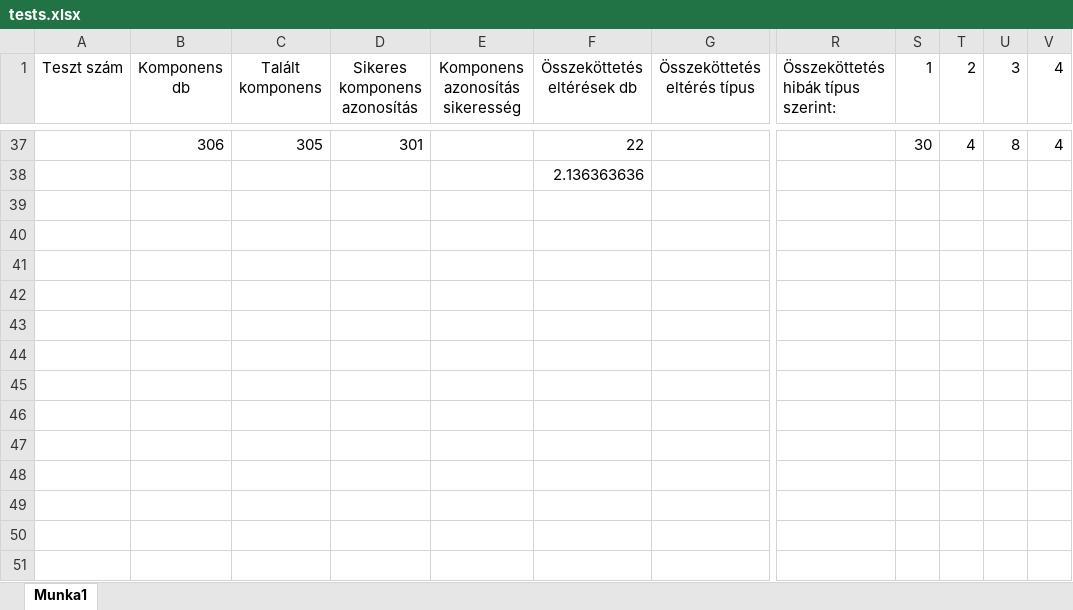
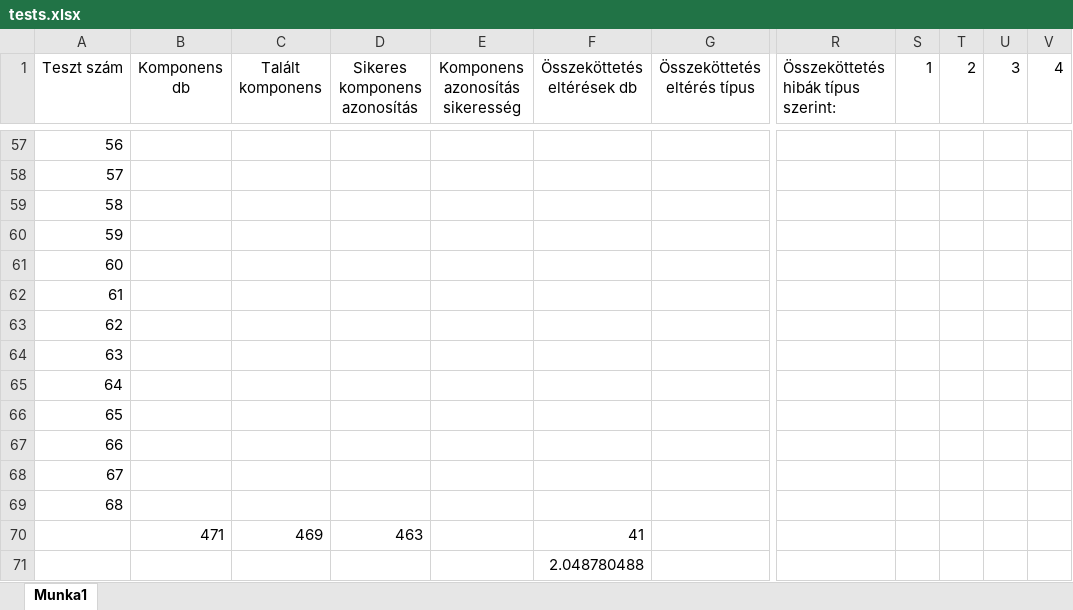
Before and after one commit to AnonymDavid/szakdolgozat, an Excel workbook: tests.xlsx, sheet Munka1, drawn as a sheet; only a part is shown, gaps mark what is left out; values as stored, in another font and other column widths than the file's, no borders; addresses are those after the commit; rows hold the shown columns only; the diff covers the shown part only; the diff names each change by its address in the sheet, - before the commit and + after, or states it on an @@ line.

```diff
--- a/tests.xlsx (sheet Munka1)
+++ b/tests.xlsx (sheet Munka1)
@@ column A (Teszt szám) renumbered in row 57 @@
-B57 (Komponens db): 306
+B57 (Komponens db): (empty)
-C57 (Talált komponens): 305
+C57 (Talált komponens): (empty)
-D57 (Sikeres komponens azonosítás): 301
+D57 (Sikeres komponens azonosítás): (empty)
-F57 (Összeköttetés eltérések db): 22
+F57 (Összeköttetés eltérések db): (empty)
-S57 (1): 30
+S57 (1): (empty)
-T57 (2): 4
+T57 (2): (empty)
-U57 (3): 8
+U57 (3): (empty)
-V57 (4): 4
+V57 (4): (empty)
+row 58: 57
+row 59: 58
+row 60: 59
+row 61: 60
+row 62: 61
+row 63: 62
+row 64: 63
+row 65: 64
+row 66: 65
+row 67: 66
+row 68: 67
+row 69: 68
+row 70:  | 471 | 469 | 463 |  | 41
-F71 (Összeköttetés eltérések db): 2.136363636
+F71 (Összeköttetés eltérések db): 2.048780488
```
Also changed, not shown: 20 added rows and 11 edited cells elsewhere in this sheet, 1 other file.
